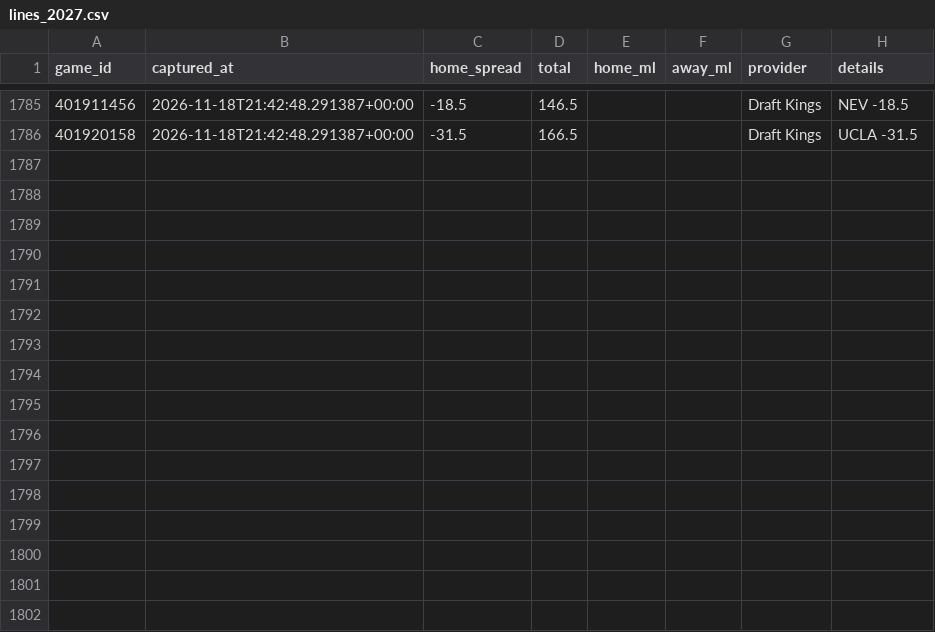
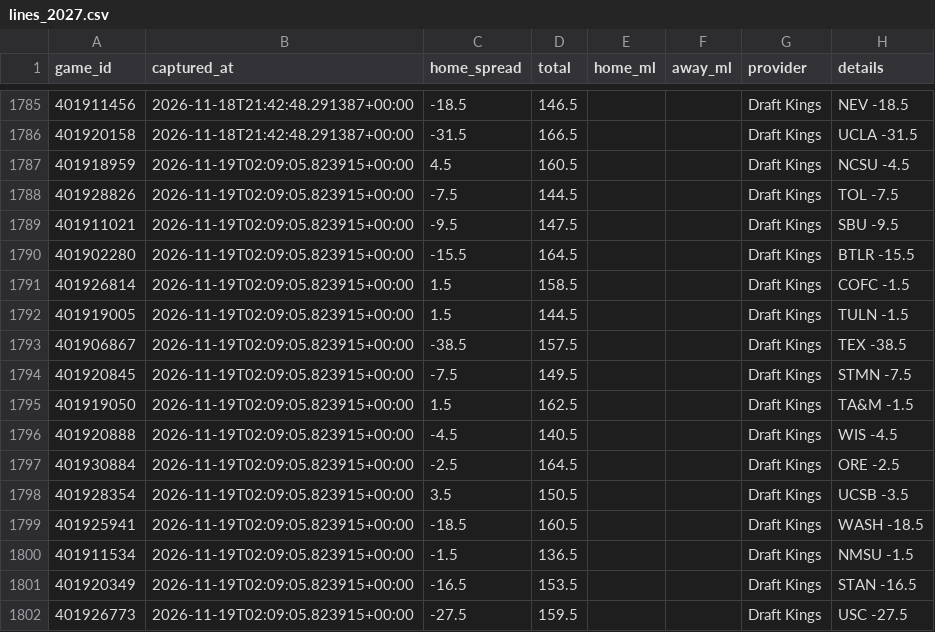
Before and after one commit to Gh0stmahn-ai/cbb-predictor, a CSV file: state/lines_2027.csv, drawn as a sheet; only a part is shown, gaps mark what is left out; the diff names each change by its address in the sheet, - before the commit and + after, or states it on an @@ line.

```diff
--- a/state/lines_2027.csv
+++ b/state/lines_2027.csv
+row 1787: 401918959 | 2026-11-19T02:09:05.823915+00:00 | 4.5 | 160.5 |  |  | Draft Kings | NCSU -4.5
+row 1788: 401928826 | 2026-11-19T02:09:05.823915+00:00 | -7.5 | 144.5 |  |  | Draft Kings | TOL -7.5
+row 1789: 401911021 | 2026-11-19T02:09:05.823915+00:00 | -9.5 | 147.5 |  |  | Draft Kings | SBU -9.5
+row 1790: 401902280 | 2026-11-19T02:09:05.823915+00:00 | -15.5 | 164.5 |  |  | Draft Kings | BTLR -15.5
+row 1791: 401926814 | 2026-11-19T02:09:05.823915+00:00 | 1.5 | 158.5 |  |  | Draft Kings | COFC -1.5
+row 1792: 401919005 | 2026-11-19T02:09:05.823915+00:00 | 1.5 | 144.5 |  |  | Draft Kings | TULN -1.5
+row 1793: 401906867 | 2026-11-19T02:09:05.823915+00:00 | -38.5 | 157.5 |  |  | Draft Kings | TEX -38.5
+row 1794: 401920845 | 2026-11-19T02:09:05.823915+00:00 | -7.5 | 149.5 |  |  | Draft Kings | STMN -7.5
+row 1795: 401919050 | 2026-11-19T02:09:05.823915+00:00 | 1.5 | 162.5 |  |  | Draft Kings | TA&M -1.5
+row 1796: 401920888 | 2026-11-19T02:09:05.823915+00:00 | -4.5 | 140.5 |  |  | Draft Kings | WIS -4.5
+row 1797: 401930884 | 2026-11-19T02:09:05.823915+00:00 | -2.5 | 164.5 |  |  | Draft Kings | ORE -2.5
+row 1798: 401928354 | 2026-11-19T02:09:05.823915+00:00 | 3.5 | 150.5 |  |  | Draft Kings | UCSB -3.5
+row 1799: 401925941 | 2026-11-19T02:09:05.823915+00:00 | -18.5 | 160.5 |  |  | Draft Kings | WASH -18.5
+row 1800: 401911534 | 2026-11-19T02:09:05.823915+00:00 | -1.5 | 136.5 |  |  | Draft Kings | NMSU -1.5
+row 1801: 401920349 | 2026-11-19T02:09:05.823915+00:00 | -16.5 | 153.5 |  |  | Draft Kings | STAN -16.5
+row 1802: 401926773 | 2026-11-19T02:09:05.823915+00:00 | -27.5 | 159.5 |  |  | Draft Kings | USC -27.5
```
Also changed, not shown: state/games_2027.csv, state/games_nond1_2027.csv, 15 other files.
